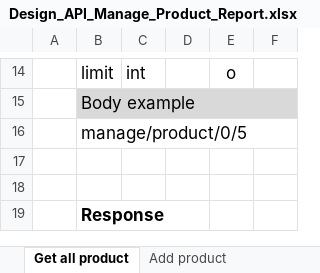
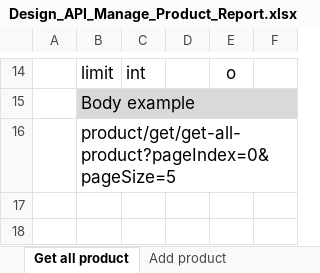
Before and after one commit to trungvq2511/Online-Shopping-Application, an Excel workbook: Document/Design API/Design_API_Manage_Product_Report.xlsx, sheet Get all product, drawn as a sheet; only a part is shown, gaps mark what is left out; the shorter side is filled out with more unchanged rows; values as stored, in another font and other column widths than the file's, no borders; the diff names each change by its address in the sheet, - before the commit and + after, or states it on an @@ line.

```diff
--- a/Document/Design API/Design_API_Manage_Product_Report.xlsx (sheet Get all product)
+++ b/Document/Design API/Design_API_Manage_Product_Report.xlsx (sheet Get all product)
-B16: manage/product/0/5
+B16: product/get/get-all-product?pageIndex=0&pageSize=5
```
Also changed, not shown: 4 other files.
